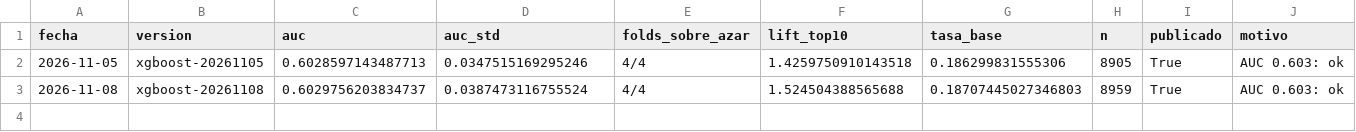
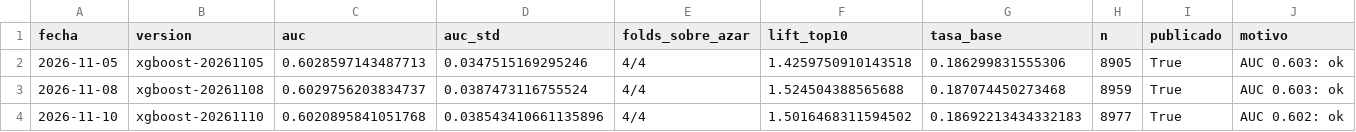
Before and after one commit to JoseDeLaCruz07/BusinessAnalytics_INVERSIONES-PENNY, a CSV file: models/monitoreo_modelo.csv, drawn as a sheet.

```diff
--- a/models/monitoreo_modelo.csv
+++ b/models/monitoreo_modelo.csv
@@ -2,2 +2,3 @@ fecha,version,auc,auc_std,folds_sobre_azar,lift_top10,tasa_base,n,publicado,moti
 2026-11-05,xgboost-20261105,0.6028597143487713,0.0347515169295246,4/4,1.4259750910143518,0.186299831555306,8905,True,AUC 0.603: ok
-2026-11-08,xgboost-20261108,0.6029756203834737,0.0387473116755524,4/4,1.524504388565688,0.18707445027346803,8959,True,AUC 0.603: ok
+2026-11-08,xgboost-20261108,0.6029756203834737,0.0387473116755524,4/4,1.524504388565688,0.187074450273468,8959,True,AUC 0.603: ok
+2026-11-10,xgboost-20261110,0.6020895841051768,0.038543410661135896,4/4,1.5016468311594502,0.18692213434332183,8977,True,AUC 0.602: ok
```
Also changed, not shown: 2 other files.
